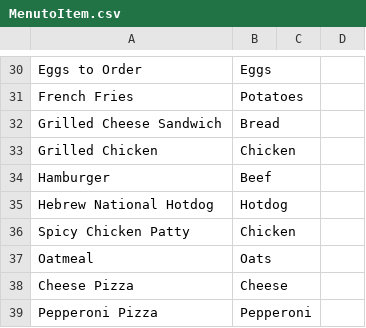
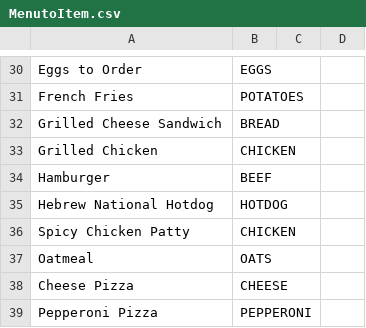
Before and after one commit to kbarkdo1/dashFootprint, a CSV file: data/MenutoItem.csv, drawn as a sheet; only a part is shown, gaps mark what is left out; the diff covers the shown part only; the diff names each change by its address in the sheet, - before the commit and + after, or states it on an @@ line.

```diff
--- a/data/MenutoItem.csv
+++ b/data/MenutoItem.csv
-B30: Eggs
+B30: EGGS
-B31: Potatoes
+B31: POTATOES
-B32: Bread
+B32: BREAD
-B33: Chicken
+B33: CHICKEN
-B34: Beef
+B34: BEEF
-B35: Hotdog
+B35: HOTDOG
-B36: Chicken
+B36: CHICKEN
-B37: Oats
+B37: OATS
-B38: Cheese
+B38: CHEESE
-B39: Pepperoni
+B39: PEPPERONI
```
Also changed, not shown: 28 edited cells elsewhere in this file.
